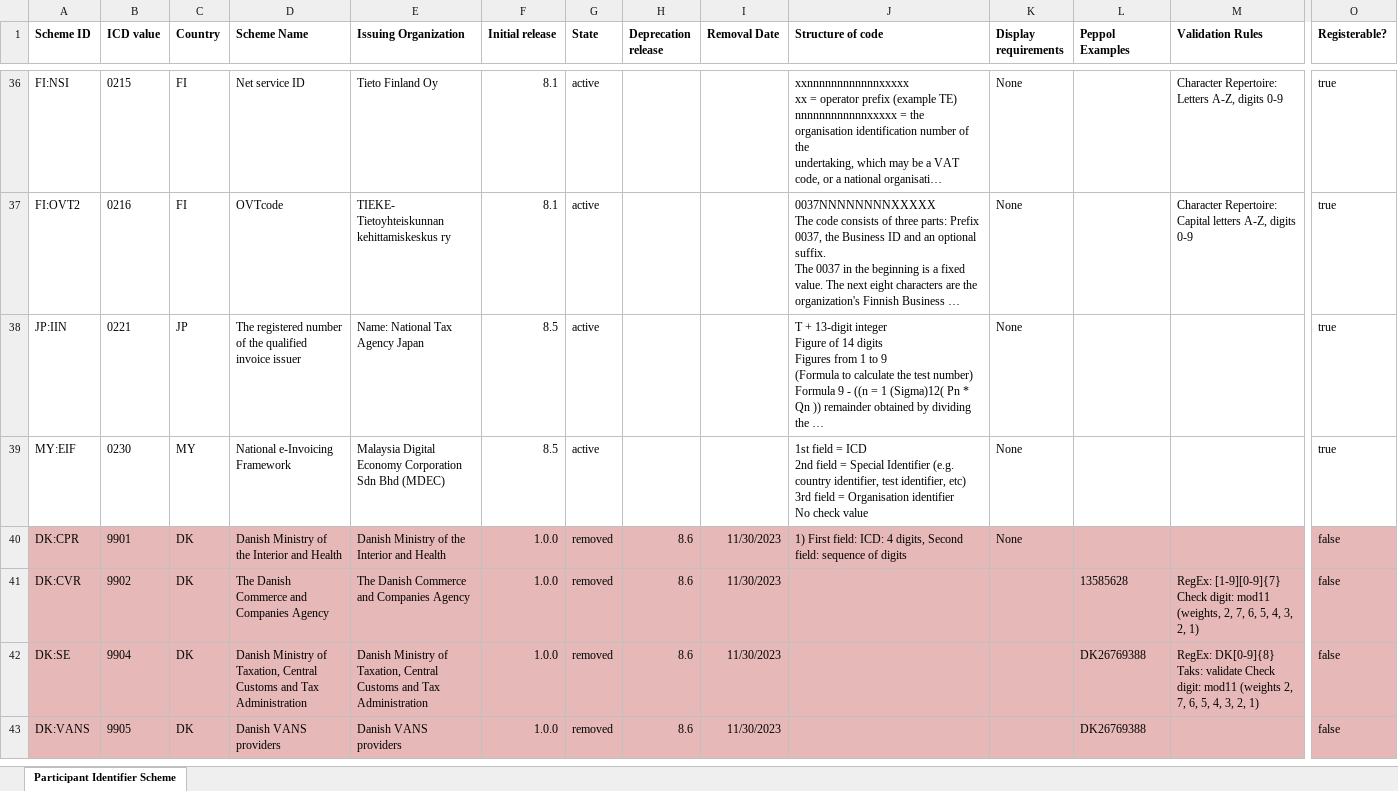
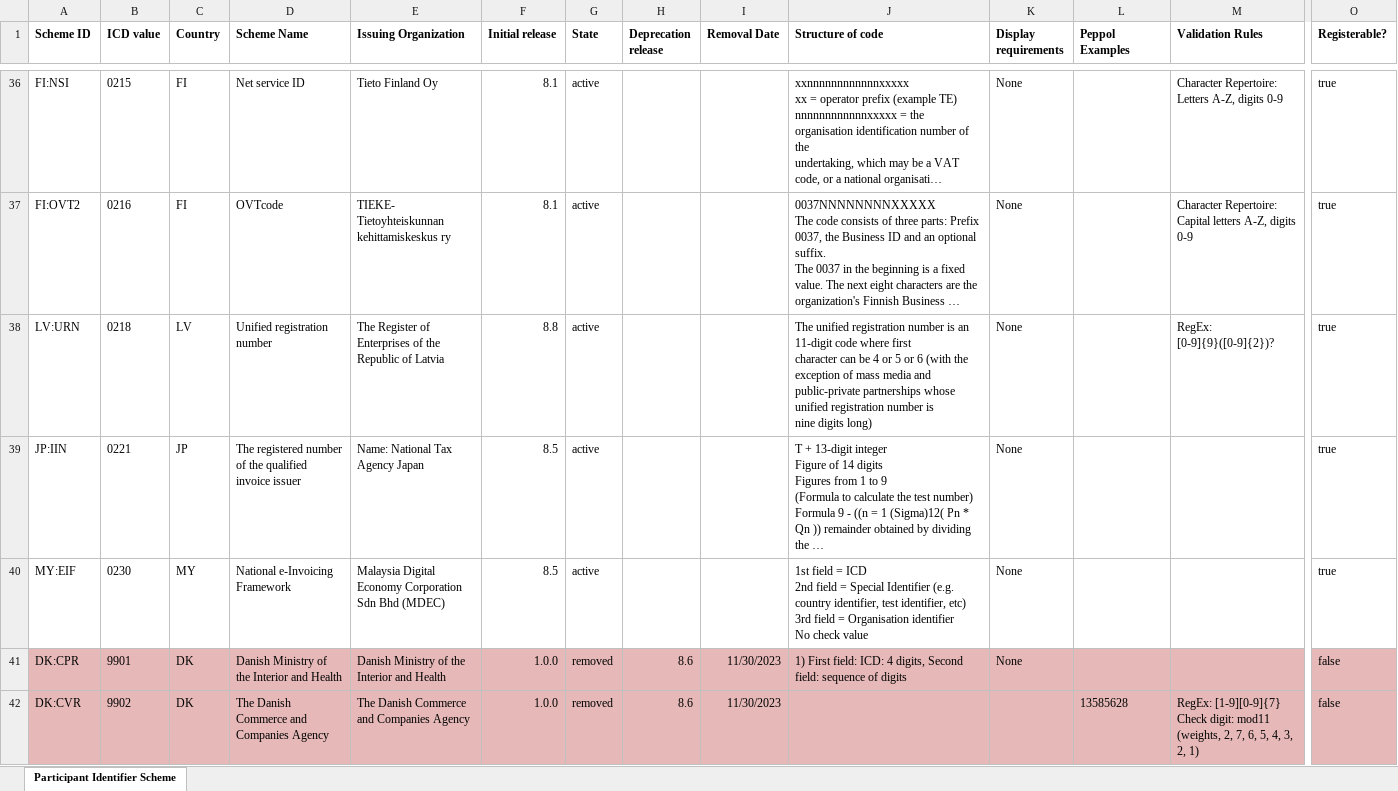
Before and after one commit to OpenPEPPOL/edec-codelists, an Excel workbook: work-in-progress/Peppol Code Lists - Participant identifier schemes v8.8.xlsx, sheet Participant Identifier Scheme, drawn as a sheet; only a part is shown, gaps mark what is left out; the shorter side is filled out with more unchanged rows; long unchanged cells end in …; values as stored, in another font and other column widths than the file's, no borders; charts and pictures not drawn; rows hold the shown columns only; ↵ is a line break in a cell; the diff names each change by its address in the sheet, - before the commit and + after, or states it on an @@ line.

```diff
--- a/work-in-progress/Peppol Code Lists - Participant identifier schemes v8.8.xlsx (sheet Participant Identifier Scheme)
+++ b/work-in-progress/Peppol Code Lists - Participant identifier schemes v8.8.xlsx (sheet Participant Identifier Scheme)
+row 38: LV:URN | 0218 | LV | Unified registration number | The Register of Enterprises of the Republic of Latvia | 8.8 | active |  |  | The unified registration number is an 11-digit code where first ↵ character can be 4 or 5 or 6 (with the exception of mass media and ↵ public-private partnerships whose unified registration number is ↵ nine digits long) | None |  | RegEx: [0-9]{9}([0-9]{2})? | true
```
Also changed, not shown: 1 other file.
